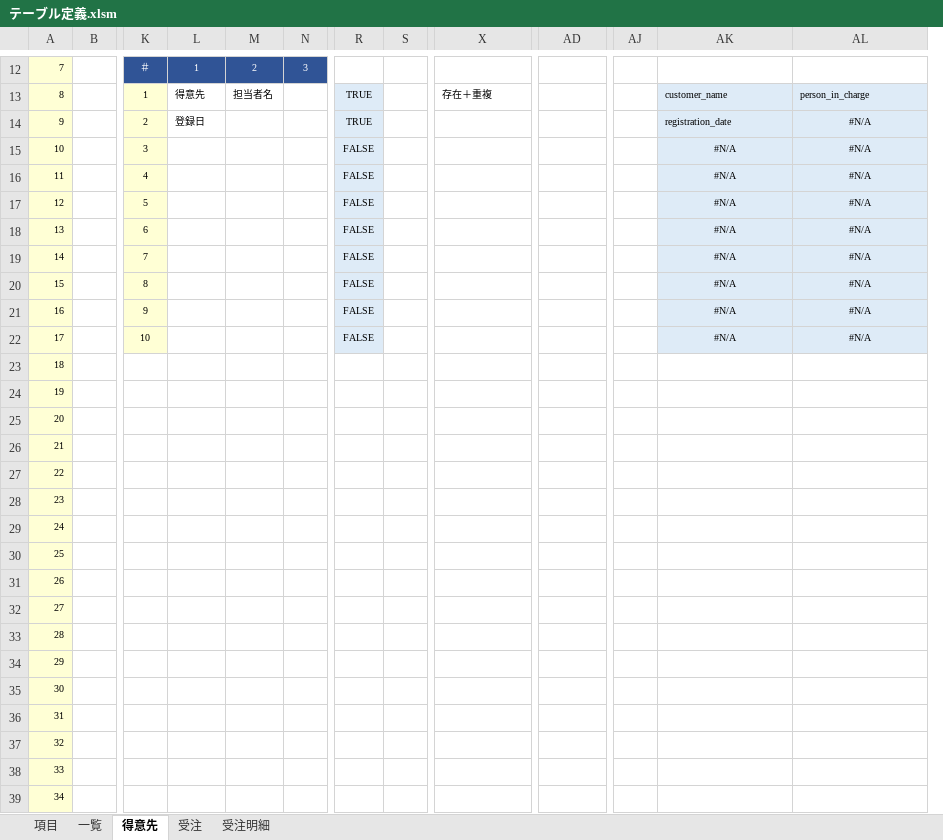
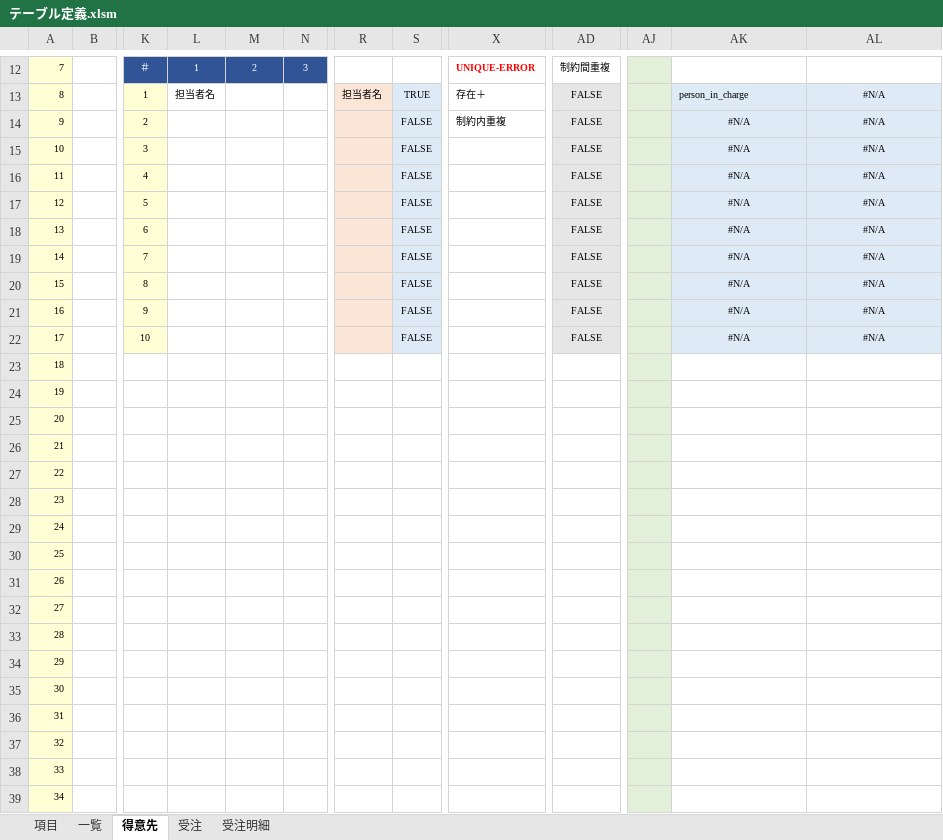
Before and after one commit to teru-0529/define-table, an Excel workbook: テーブル定義.xlsm, sheet 得意先, drawn as a sheet; only a part is shown, gaps mark what is left out; values as stored, in another font and other column widths than the file's, no borders; conditional formats not drawn; removed rows and columns are numbered as before the commit, all else as after; the diff covers the shown part only; the diff names each change by its address in the sheet, - before the commit and + after, or states it on an @@ line.

```diff
--- a/テーブル定義.xlsm (sheet 得意先)
+++ b/テーブル定義.xlsm (sheet 得意先)
+column R, row 13: 担当者名
-column S, empty
-X12: (empty)
+X12: UNIQUE-ERROR
-AD12: (empty)
+AD12: 制約間重複
-AJ12:AJ39 fill: none
+AJ12:AJ39 fill: #E2F0D9
-L13: 得意先
+L13: 担当者名
-M13: 担当者名
+M13: (empty)
-X13: 存在＋重複
+X13: 存在＋
-AD13:AD22: (empty)
+AD13:AD22: FALSE
-AD13:AD22 fill: none
+AD13:AD22 fill: #E7E6E6
-AK13: customer_name
+AK13: person_in_charge
-AL13: person_in_charge
+AL13: #N/A
-AL13 alignment: left
+AL13 alignment: center
-L14: 登録日
+L14: (empty)
-S14: TRUE
+S14: FALSE
-X14: (empty)
+X14: 制約内重複
-AK14: registration_date
+AK14: #N/A
-AK14 alignment: left
+AK14 alignment: center
```
Also changed, not shown: 22 edited cells and cell formats elsewhere in this sheet, sheet 受注, sheet 受注明細, formulas that keep their value, 2 other files.
